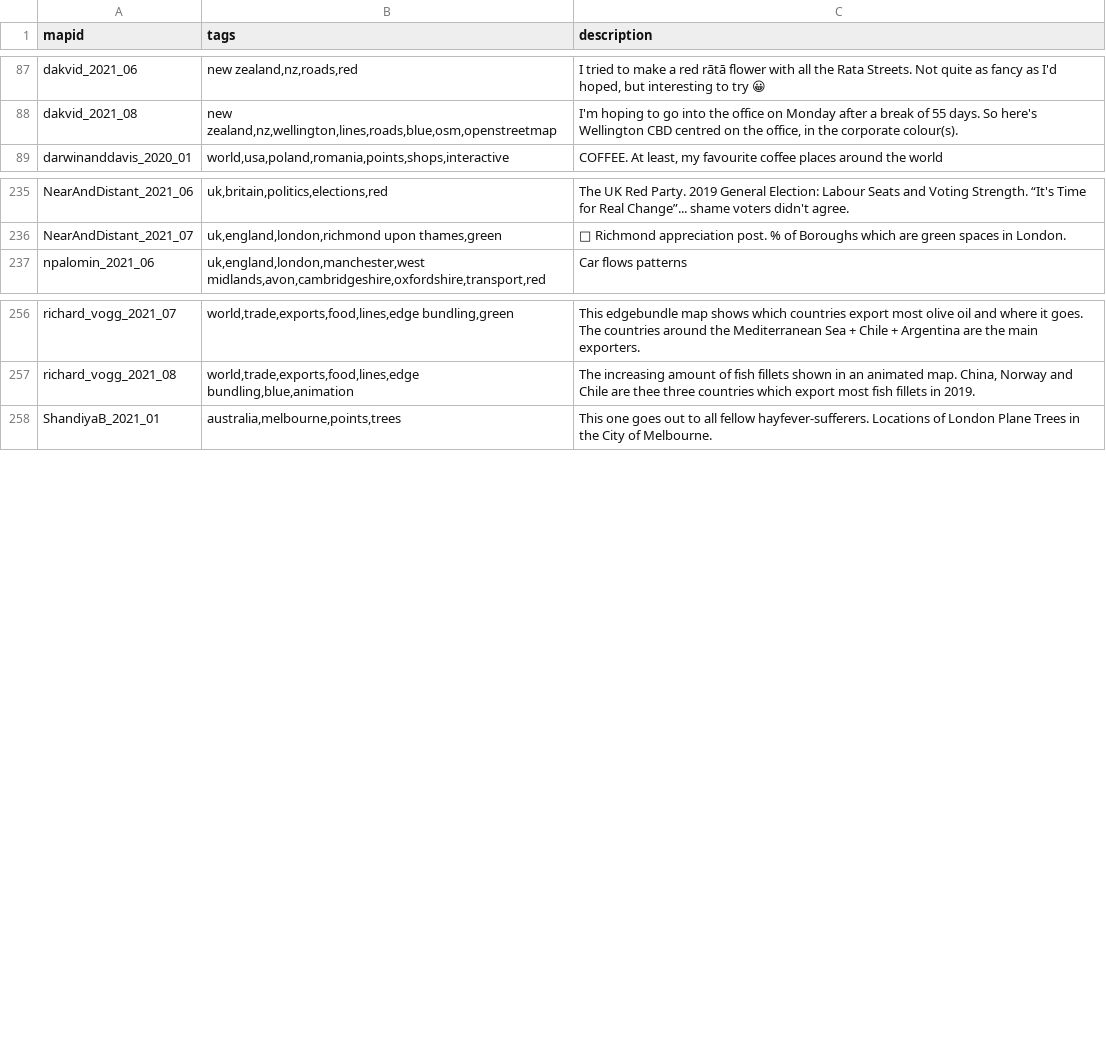
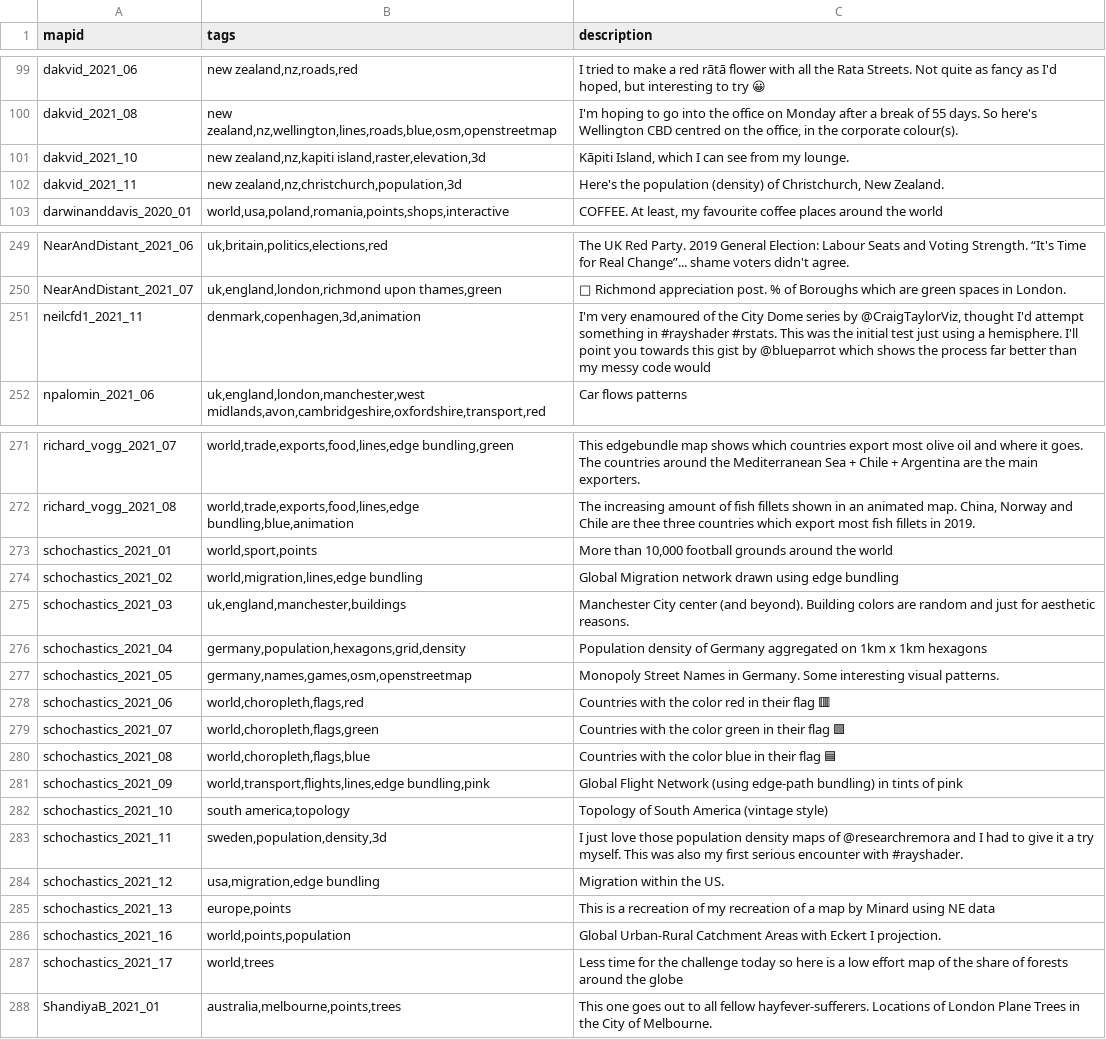
Before and after one commit to dakvid/3RDayMapChallenge, a TSV file: data/descriptions.tsv, drawn as a sheet; only a part is shown, gaps mark what is left out; the diff covers the shown part only.

```diff
--- a/data/descriptions.tsv
+++ b/data/descriptions.tsv
@@ -88,2 +100,4 @@ dakvid_2021_06	new zealand,nz,roads,red	I tried to make a red rātā flower with
 dakvid_2021_08	new zealand,nz,wellington,lines,roads,blue,osm,openstreetmap	I'm hoping to go into the office on Monday after a break of 55 days. So here's Wellington CBD centred on the office, in the corporate colour(s).
+dakvid_2021_10	new zealand,nz,kapiti island,raster,elevation,3d	Kāpiti Island, which I can see from my lounge.
+dakvid_2021_11	new zealand,nz,christchurch,population,3d	Here's the population (density) of Christchurch, New Zealand.
 darwinanddavis_2020_01	world,usa,poland,romania,points,shops,interactive	COFFEE. At least, my favourite coffee places around the world
@@ -236,2 +250,3 @@ NearAndDistant_2021_06	uk,britain,politics,elections,red	The UK Red Party. 2019
 NearAndDistant_2021_07	uk,england,london,richmond upon thames,green	💚 Richmond appreciation post. % of Boroughs which are green spaces in London.
+neilcfd1_2021_11	denmark,copenhagen,3d,animation	I'm very enamoured of the City Dome series by @CraigTaylorViz, thought I'd attempt something in #rayshader #rstats.  This was the initial test just using a hemisphere. I'll point you towards this gist by @blueparrot which shows the process far better than my messy code would
 npalomin_2021_06	uk,england,london,manchester,west midlands,avon,cambridgeshire,oxfordshire,transport,red	Car flows patterns
@@ -257,2 +272,17 @@ richard_vogg_2021_07	world,trade,exports,food,lines,edge bundling,green	This edg
 richard_vogg_2021_08	world,trade,exports,food,lines,edge bundling,blue,animation	The increasing amount of fish fillets shown in an animated map. China, Norway and Chile are thee three countries which export most fish fillets in 2019.
+schochastics_2021_01	world,sport,points	More than 10,000 football grounds around the world
+schochastics_2021_02	world,migration,lines,edge bundling	Global Migration network drawn using edge bundling
+schochastics_2021_03	uk,england,manchester,buildings	Manchester City center (and beyond). Building colors are random and just for aesthetic reasons.
+schochastics_2021_04	germany,population,hexagons,grid,density	Population density of Germany aggregated on 1km x 1km hexagons
+schochastics_2021_05	germany,names,games,osm,openstreetmap	Monopoly Street Names in Germany. Some interesting visual patterns.
+schochastics_2021_06	world,choropleth,flags,red	Countries with the color red in their flag 🟥
+schochastics_2021_07	world,choropleth,flags,green	Countries with the color green in their flag 🟩
+schochastics_2021_08	world,choropleth,flags,blue	Countries with the color blue in their flag 🟦
+schochastics_2021_09	world,transport,flights,lines,edge bundling,pink	Global Flight Network (using edge-path bundling) in tints of pink
+schochastics_2021_10	south america,topology	Topology of South America (vintage style)
+schochastics_2021_11	sweden,population,density,3d	I just love those population density maps of @researchremora and I had to give it a try myself. This was also my first serious encounter with #rayshader.
+schochastics_2021_12	usa,migration,edge bundling	Migration within the US.
+schochastics_2021_13	europe,points	This is a recreation of my recreation of a map by Minard using NE data
+schochastics_2021_16	world,points,population	Global Urban-Rural Catchment Areas with Eckert I projection.
+schochastics_2021_17	world,trees	Less time for the challenge today so here is a low effort map of the share of forests around the globe
 ShandiyaB_2021_01	australia,melbourne,points,trees	This one goes out to all fellow hayfever-sufferers. Locations of London Plane Trees in the City of Melbourne.
```
Also changed, not shown: 12 added rows elsewhere in this file, data/images.tsv, data/links.tsv, 2 other files.
